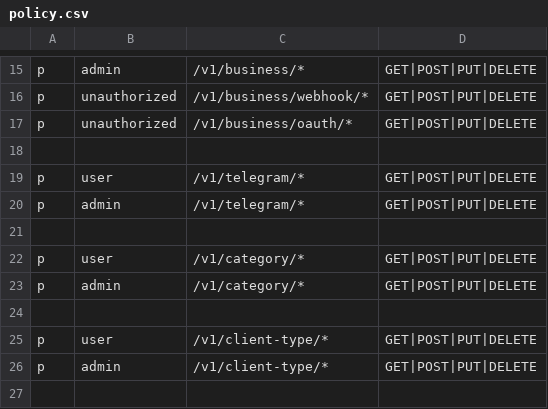
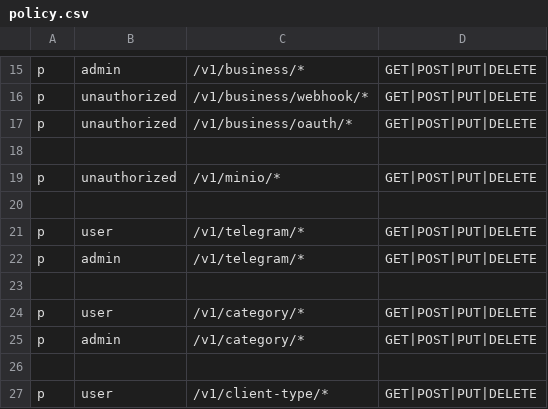
Before and after one commit to dilshodumarov/ndc_ai_seller, a CSV file: internal/pkg/config/policy.csv, drawn as a sheet; only a part is shown, gaps mark what is left out; the shorter side is filled out with more unchanged rows; the diff names each change by its address in the sheet, - before the commit and + after, or states it on an @@ line.

Commit message:
add upload file 'minio'

```diff
--- a/internal/pkg/config/policy.csv
+++ b/internal/pkg/config/policy.csv
+row 19: p | unauthorized | /v1/minio/* | GET|POST|PUT|DELETE
+row 20: (empty)
```
